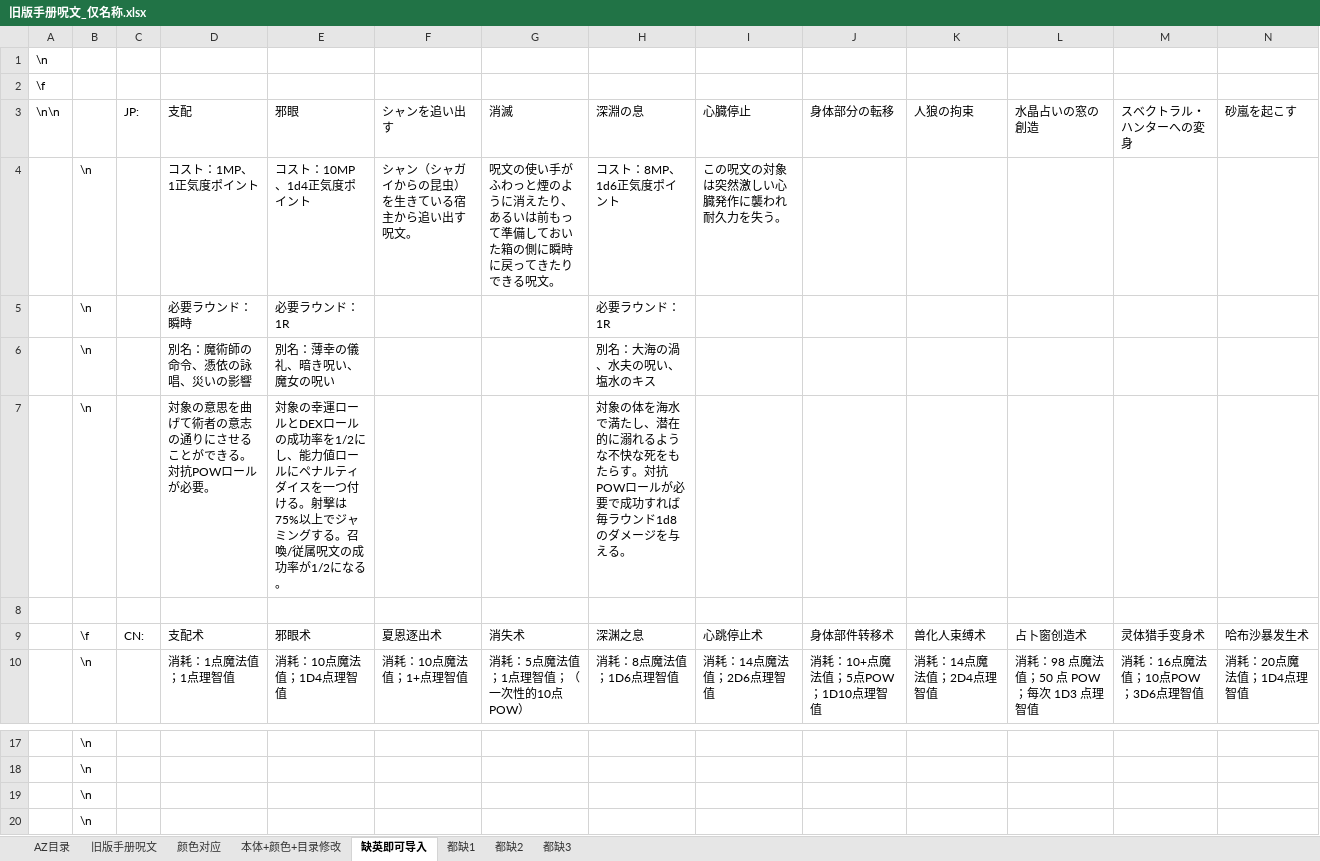
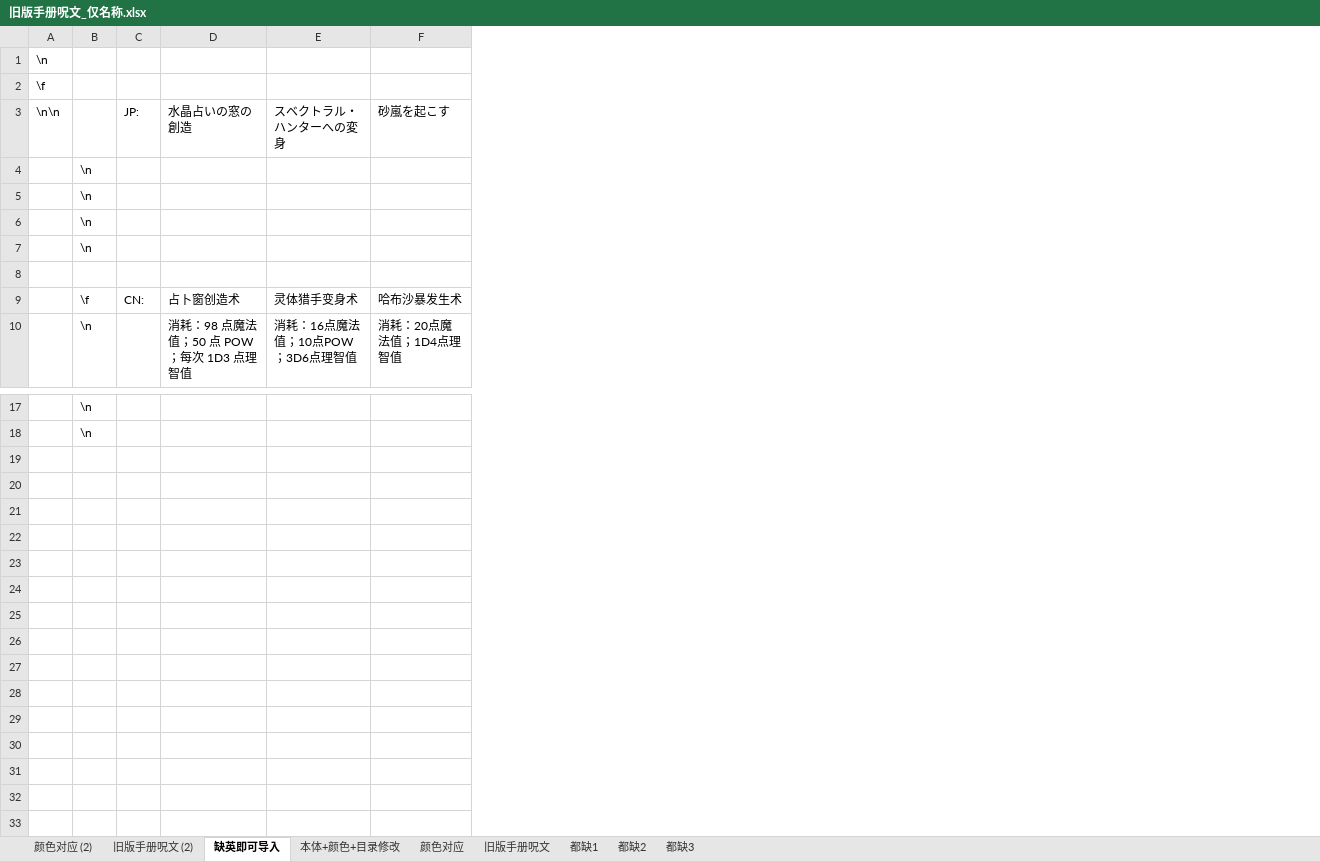
Before and after one commit to errrr-er/alll, an Excel workbook: call_of_cthulhu/magic/旧版手册呪文_仅名称.xlsx, sheet 缺英即可导入, drawn as a sheet; only a part is shown, gaps mark what is left out; values as stored, in another font and other column widths than the file's, no borders; rows hold the shown columns only; the diff names each change by its address in the sheet, - before the commit and + after, or states it on an @@ line.

```diff
--- a/call_of_cthulhu/magic/旧版手册呪文_仅名称.xlsx (sheet 缺英即可导入)
+++ b/call_of_cthulhu/magic/旧版手册呪文_仅名称.xlsx (sheet 缺英即可导入)
-sheet tab: AZ目录
+sheet tab: 颜色对应 (2)
+sheet tab: 旧版手册呪文 (2)
@@ sheet tab order changed: 颜色对应 (2) | 旧版手册呪文 (2) | 缺英即可导入 | 本体+颜色+目录修改 | 颜色对应 | 旧版手册呪文 | 都缺1 | 都缺2 | 都缺3 @@
-column D (支配), rows 4-10: コスト：1MP、1正気度ポイント | 必要ラウンド：瞬時 | 別名：魔術師の命令、憑依の詠唱、災いの影響 | 対象の意思を曲げて術者の意志の通りにさせることができる。対抗POWロールが必要。 |  | 支配术 | 消耗：1点魔法值；1点理智值
-column E (邪眼), rows 4-10: コスト：10MP、1d4正気度ポイント | 必要ラウンド：1R | 別名：薄幸の儀礼、暗き呪い、魔女の呪い | 対象の幸運ロールとDEXロールの成功率を1/2にし、能力値ロールにペナルティダイスを一つ付ける。射撃は75%以上でジャミングする。召喚/従属呪文の成功率が1/2になる。 |  | 邪眼术 | 消耗：10点魔法值；1D4点理智值
-column F (シャンを追い出す), rows 4-10: シャン（シャガイからの昆虫）を生きている宿主から追い出す呪文。 |  |  |  |  | 夏恩逐出术 | 消耗：10点魔法值；1+点理智值
-column G (消滅), rows 4-10: 呪文の使い手がふわっと煙のように消えたり、あるいは前もって準備しておいた箱の側に瞬時に戻ってきたりできる呪文。 |  |  |  |  | 消失术 | 消耗：5点魔法值；1点理智值；（一次性的10点POW）
-column H (深淵の息), rows 4-10: コスト：8MP、1d6正気度ポイント | 必要ラウンド：1R | 別名：大海の渦、水夫の呪い、塩水のキス | 対象の体を海水で満たし、潜在的に溺れるような不快な死をもたらす。対抗POWロールが必要で成功すれば毎ラウンド1d8のダメージを与える。 |  | 深渊之息 | 消耗：8点魔法值；1D6点理智值
-column I (心臓停止), rows 4-10: この呪文の対象は突然激しい心臓発作に襲われ耐久力を失う。 |  |  |  |  | 心跳停止术 | 消耗：14点魔法值；2D6点理智值
-column J (身体部分の転移), rows 9-10: 身体部件转移术 | 消耗：10+点魔法值；5点POW；1D10点理智值
-column K (人狼の拘束), rows 9-10: 兽化人束缚术 | 消耗：14点魔法值；2D4点理智值
-row 19:  | \n
-row 20:  | \n
```
Also changed, not shown: sheet 本体+颜色+目录修改, 17 other files.
